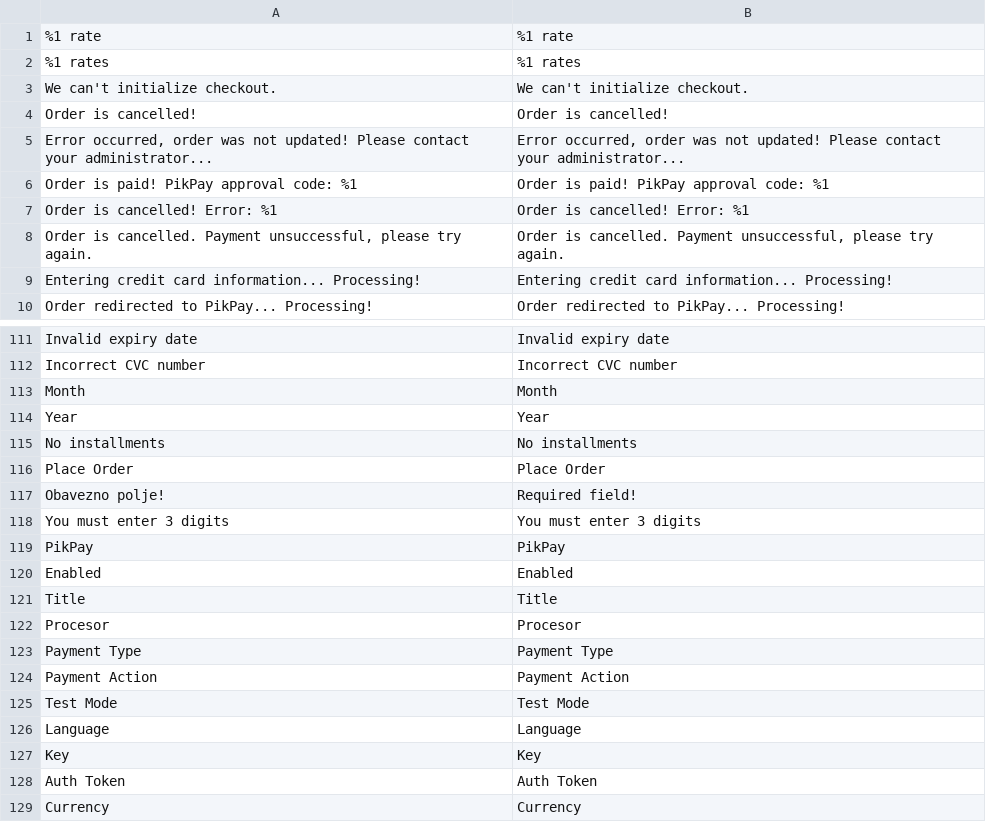
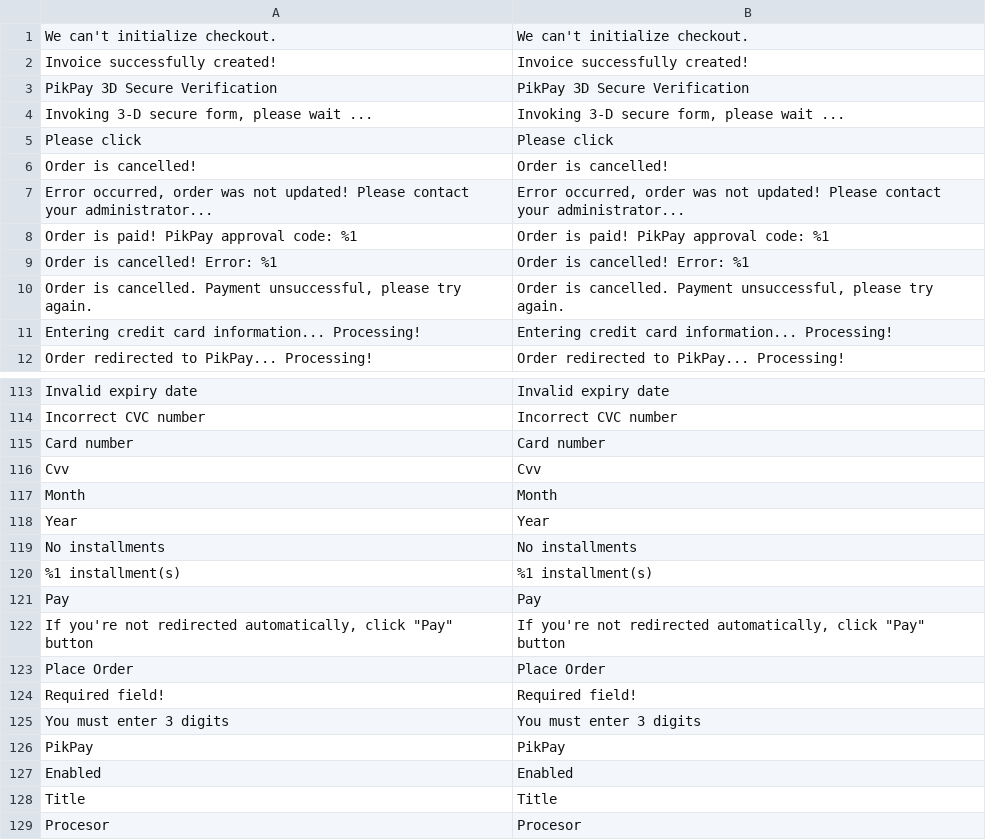
Before and after one commit to MonriPayments/magento2-plugin, a CSV file: i18n/en_US.csv, drawn as a sheet; only a part is shown, gaps mark what is left out; the shorter side is filled out with more unchanged rows; removed rows and columns are numbered as before the commit, all else as after; the diff names each change by its address in the sheet, - before the commit and + after, or states it on an @@ line.

```diff
--- a/i18n/en_US.csv
+++ b/i18n/en_US.csv
-row 1: %1 rate | %1 rate
-row 2: %1 rates | %1 rates
+row 2: Invoice successfully created! | Invoice successfully created!
+row 3: PikPay 3D Secure Verification | PikPay 3D Secure Verification
+row 4: Invoking 3-D secure form, please wait ... | Invoking 3-D secure form, please wait ...
+row 5: Please click | Please click
+row 115: Card number | Card number
+row 116: Cvv | Cvv
+row 120: %1 installment(s) | %1 installment(s)
+row 121: Pay | Pay
+row 122: If you're not redirected automatically, click "Pay" button | If you're not redirected automatically, click "Pay" button
-A124: Obavezno polje!
+A124: Required field!
```
Also changed, not shown: i18n/hr_HR.csv, 3 other files.
